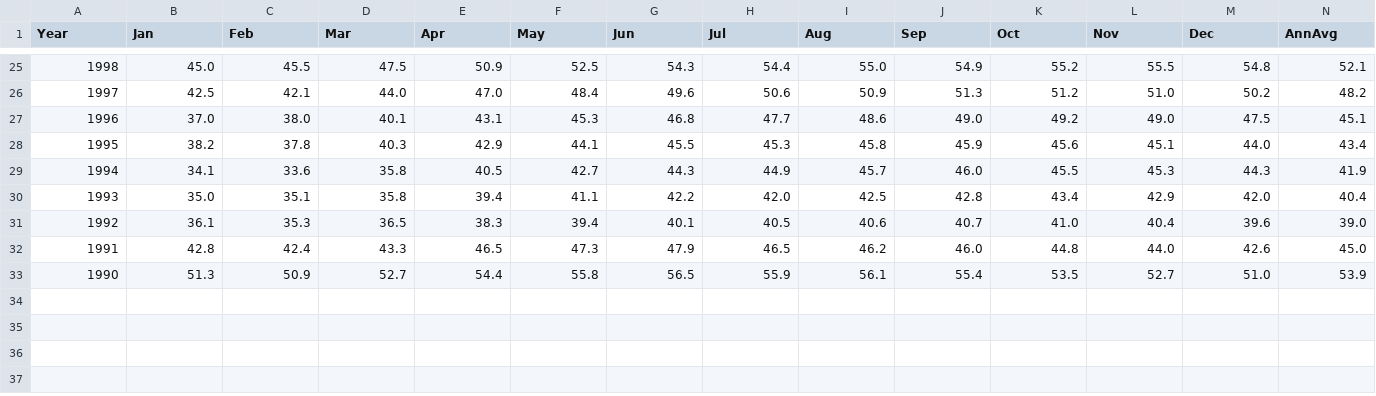
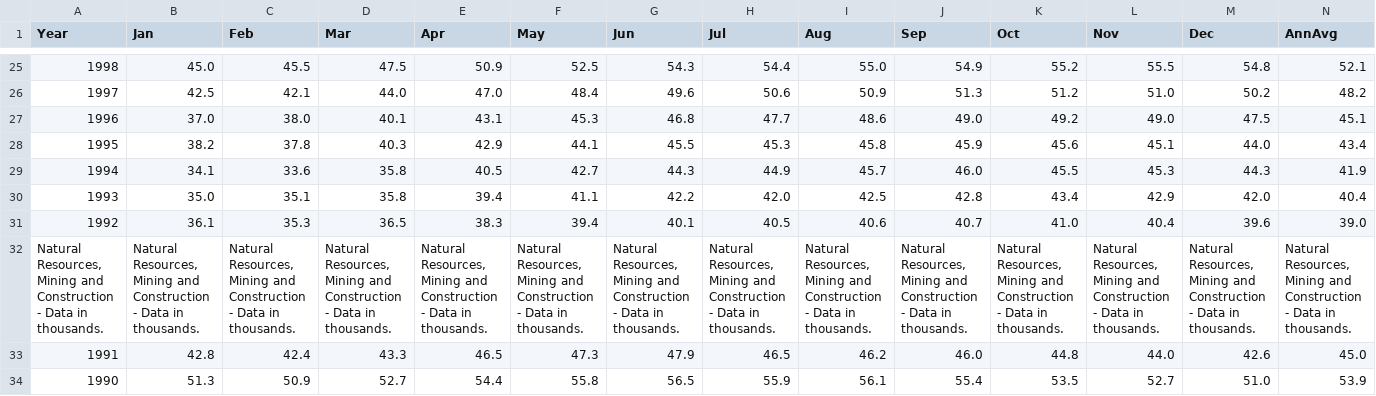
Before and after one commit to next-LI/industry-employment, a CSV file: industries/natural-resources-mining-and-construction.csv, drawn as a sheet; only a part is shown, gaps mark what is left out; the diff names each change by its address in the sheet, - before the commit and + after, or states it on an @@ line.

```diff
--- a/industries/natural-resources-mining-and-construction.csv
+++ b/industries/natural-resources-mining-and-construction.csv
+row 32: Natural Resources, Mining and Construction - Data in thousands. | Natural Resources, Mining and Construction - Data in thousands. | Natural Resources, Mining and Construction - Data in thousands. | Natural Resources, Mining and Construction - Data in thousands. | Natural Resources, Mining and Construction - Data in thousands. | Natural Resources, Mining and Construction - Data in thousands. | Natural Resources, Mining and Construction - Data in thousands. | Natural Resources, Mining and Construction - Data in thousands. | Natural Resources, Mining and Construction - Data in thousands. | Natural Resources, Mining and Construction - Data in thousands. | Natural Resources, Mining and Construction - Data in thousands. | Natural Resources, Mining and Construction - Data in thousands. | Natural Resources, Mining and Construction - Data in thousands. | Natural Resources, Mining and Construction - Data in thousands.
```
Also changed, not shown: industries/admin-supp-and-waste-manage-remed-servs.csv, industries/clothing-and-clothing-accessories-stores.csv, 29 other files.
